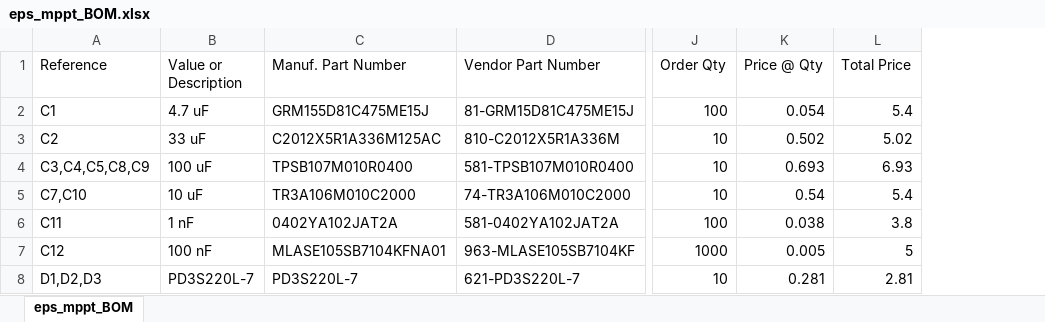
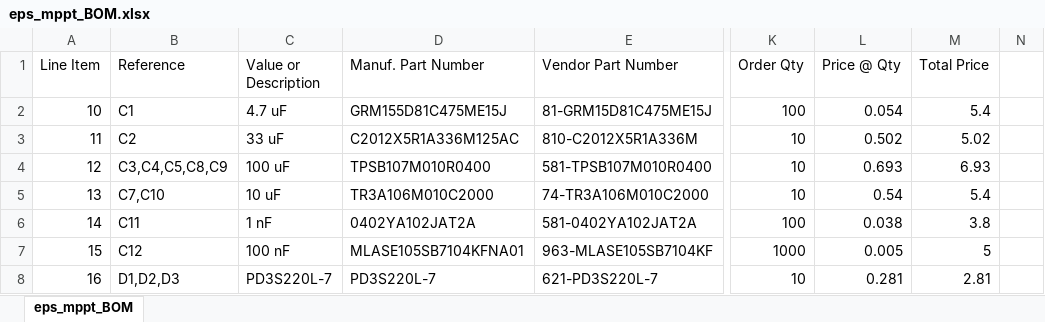
Before and after one commit to SmallSatMakers/eps_mppt, an Excel workbook: eps_mppt_BOM.xlsx, sheet eps_mppt_BOM, drawn as a sheet; only a part is shown, gaps mark what is left out; values as stored, in another font and other column widths than the file's, no borders; the diff covers the shown part only; the diff names each change by its address in the sheet, - before the commit and + after, or states it on an @@ line.

Commit message:
Updated BOM

```diff
--- a/eps_mppt_BOM.xlsx (sheet eps_mppt_BOM)
+++ b/eps_mppt_BOM.xlsx (sheet eps_mppt_BOM)
+column A (Line Item), rows 2-8: 10 | 11 | 12 | 13 | 14 | 15 | 16
+column N, empty
```
Also changed, not shown: 2 added rows, 6 edited cells and cell formats elsewhere in this sheet, formulas that keep their value.
